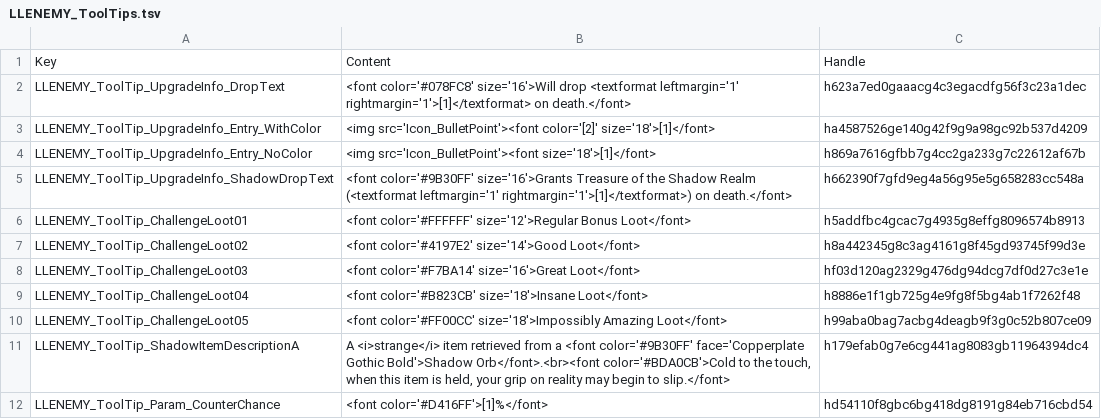
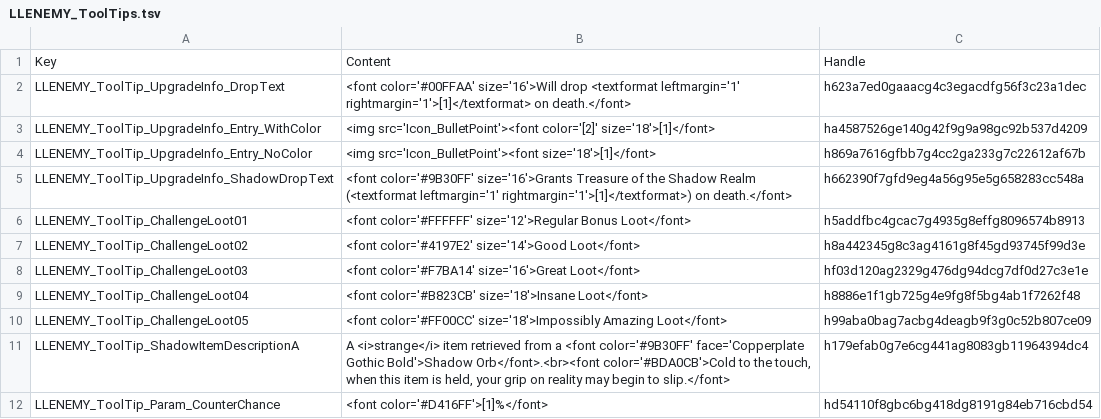
Before and after one commit to LaughingLeader-DOS2-Mods/EnemyUpgradeOverhaul, a TSV file: LocalKeys/LLENEMY_ToolTips.tsv, drawn as a sheet.

Commit message:
Made upgrade info localization-friendly

```diff
--- a/LocalKeys/LLENEMY_ToolTips.tsv
+++ b/LocalKeys/LLENEMY_ToolTips.tsv
@@ -1,3 +1,3 @@
 Key	Content	Handle
-LLENEMY_ToolTip_UpgradeInfo_DropText	<font color='#078FC8' size='16'>Will drop <textformat leftmargin='1' rightmargin='1'>[1]</textformat> on death.</font>	h623a7ed0gaaacg4c3egacdfg56f3c23a1dec
+LLENEMY_ToolTip_UpgradeInfo_DropText	<font color='#00FFAA' size='16'>Will drop <textformat leftmargin='1' rightmargin='1'>[1]</textformat> on death.</font>	h623a7ed0gaaacg4c3egacdfg56f3c23a1dec
 LLENEMY_ToolTip_UpgradeInfo_Entry_WithColor	<img src='Icon_BulletPoint'><font color='[2]' size='18'>[1]</font>	ha4587526ge140g42f9g9a98gc92b537d4209
```
Also changed, not shown: 4 other files.
